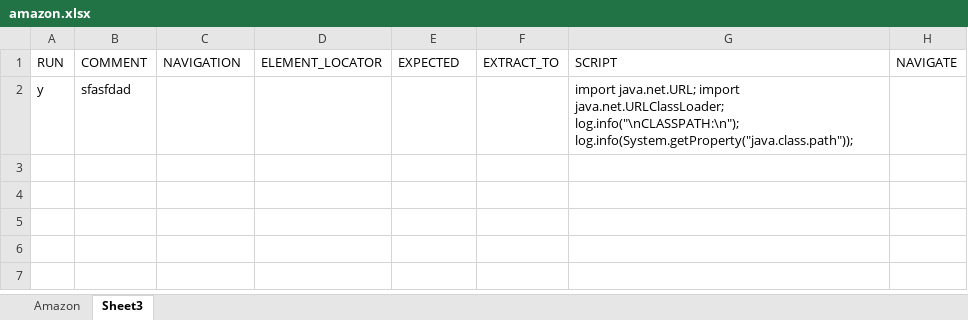
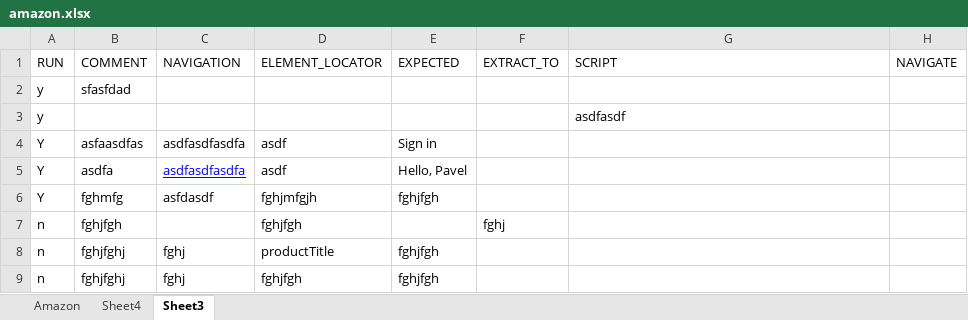
Before and after one commit to gpawel/qamation, an Excel workbook: documentation/Examples/WebNavigation/amazon.xlsx, sheet Sheet3, drawn as a sheet; values as stored, in another font and other column widths than the file's, no borders; the diff names each change by its address in the sheet, - before the commit and + after, or states it on an @@ line.

```diff
--- a/documentation/Examples/WebNavigation/amazon.xlsx (sheet Sheet3)
+++ b/documentation/Examples/WebNavigation/amazon.xlsx (sheet Sheet3)
+sheet tab: Sheet4
-G2 (SCRIPT): import java.net.URL; import java.net.URLClassLoader; log.info("\nCLASSPATH:\n"); log.info(System.getProperty("java.class.path"));
+G2 (SCRIPT): (empty)
+row 3: y |  |  |  |  |  | asdfasdf
+row 4: Y | asfaasdfas | asdfasdfasdfa | asdf | Sign in
+row 5: Y | asdfa | asdfasdfasdfa | asdf | Hello, Pavel
+row 6: Y | fghmfg | asfdasdf | fghjmfgjh | fghjfgh
+row 7: n | fghjfgh |  | fghjfgh |  | fghj
+row 8: n | fghjfghj | fghj | productTitle | fghjfgh
+row 9: n | fghjfghj | fghj | fghjfgh | fghjfgh
```
Also changed, not shown: 1 other file.
